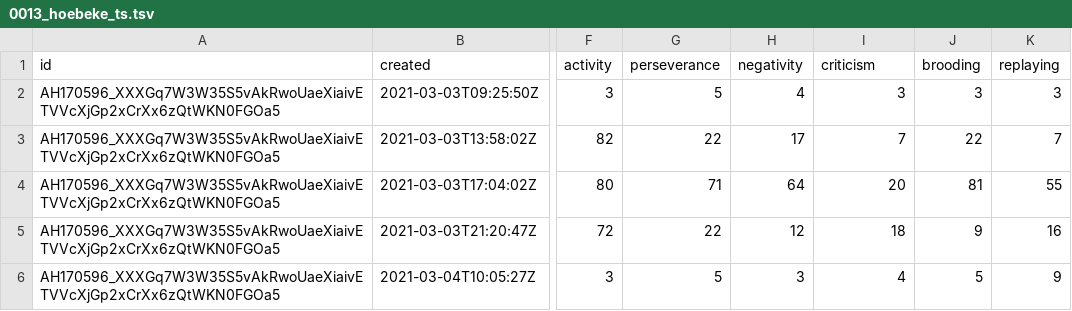
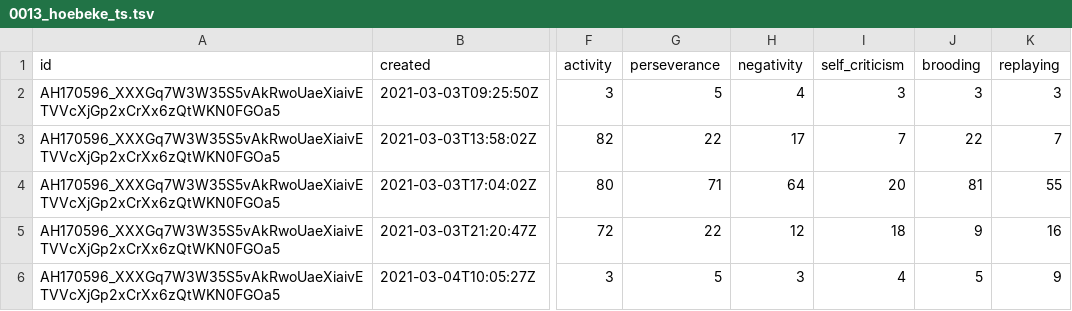
Before and after one commit to openesm-project/openesm-cleaning, a TSV file: data/clean/0013_hoebeke_ts.tsv, drawn as a sheet; only a part is shown, gaps mark what is left out; the diff names each change by its address in the sheet, - before the commit and + after, or states it on an @@ line.

```diff
--- a/data/clean/0013_hoebeke_ts.tsv
+++ b/data/clean/0013_hoebeke_ts.tsv
-I1: criticism
+I1: self_criticism
```
Also changed, not shown: data/clean/0037_fisher_ts.tsv, 2 other files.
